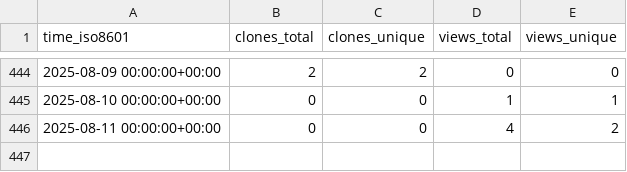
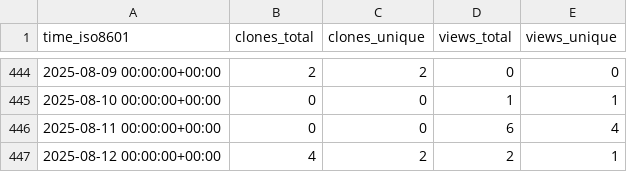
Before and after one commit to meetbryce/open-source-slack-ai--gh-stats, a CSV file: meetbryce/open-source-slack-ai/ghrs-data/views_clones_aggregate.csv, drawn as a sheet; only a part is shown, gaps mark what is left out.

```diff
--- a/meetbryce/open-source-slack-ai/ghrs-data/views_clones_aggregate.csv
+++ b/meetbryce/open-source-slack-ai/ghrs-data/views_clones_aggregate.csv
@@ -445,2 +445,3 @@ time_iso8601,clones_total,clones_unique,views_total,views_unique
 2025-08-10 00:00:00+00:00,0,0,1,1
-2025-08-11 00:00:00+00:00,0,0,4,2
+2025-08-11 00:00:00+00:00,0,0,6,4
+2025-08-12 00:00:00+00:00,4,2,2,1
```
Also changed, not shown: 1 other file.
